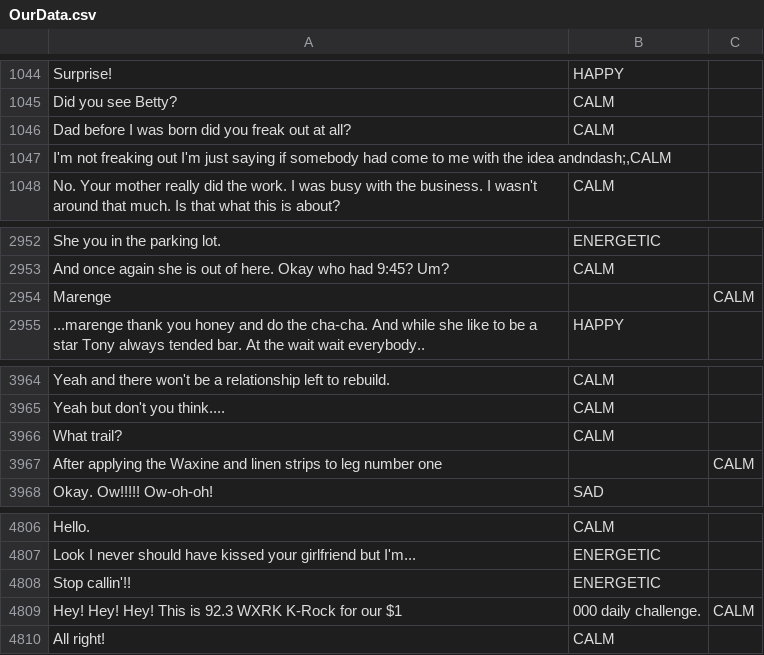
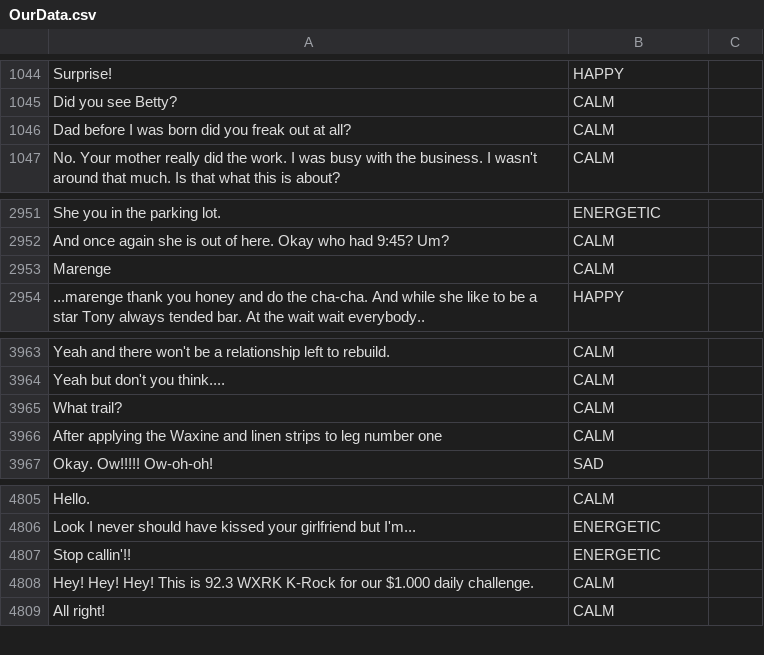
Before and after one commit to mezidia/song-helper, a CSV file: docs/OurData.csv, drawn as a sheet; only a part is shown, gaps mark what is left out; the diff covers the shown part only.

```diff
--- a/docs/OurData.csv
+++ b/docs/OurData.csv
@@ -1046,3 +1046,2 @@ Did you see Betty?,CALM
 Dad before I was born did you freak out at all?,CALM
-"I'm not freaking out I'm just saying if somebody had come to me with the idea andndash;,CALM"
 No. Your mother really did the work. I was busy with the business. I wasn't around that much. Is that what this is about?,CALM
@@ -2953,3 +2952,3 @@ She you in the parking lot.,ENERGETIC
 And once again she is out of here. Okay who had 9:45? Um?,CALM
-Marenge,,CALM
+Marenge,CALM
 ...marenge thank you honey and do the cha-cha. And while she like to be a star Tony always tended bar. At the wait wait everybody..,HAPPY
@@ -3966,3 +3965,3 @@ Yeah but don't you think....,CALM
 What trail?,CALM
-After applying the Waxine and linen strips to leg number one,,CALM
+After applying the Waxine and linen strips to leg number one,CALM
 Okay. Ow!!!!! Ow-oh-oh!,SAD
@@ -4808,3 +4807,3 @@ Look I never should have kissed your girlfriend but I'm...,ENERGETIC
 Stop callin'!!,ENERGETIC
-Hey! Hey! Hey! This is 92.3 WXRK K-Rock for our $1,000 daily challenge.,CALM
+Hey! Hey! Hey! This is 92.3 WXRK K-Rock for our $1.000 daily challenge.,CALM
 All right!,CALM
```
Also changed, not shown: 10 added rows, 10 removed rows and 1 edited cell elsewhere in this file, 1 other file.
